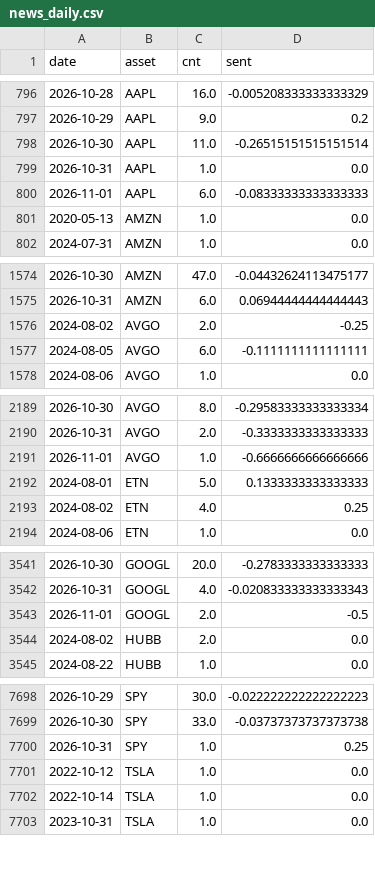
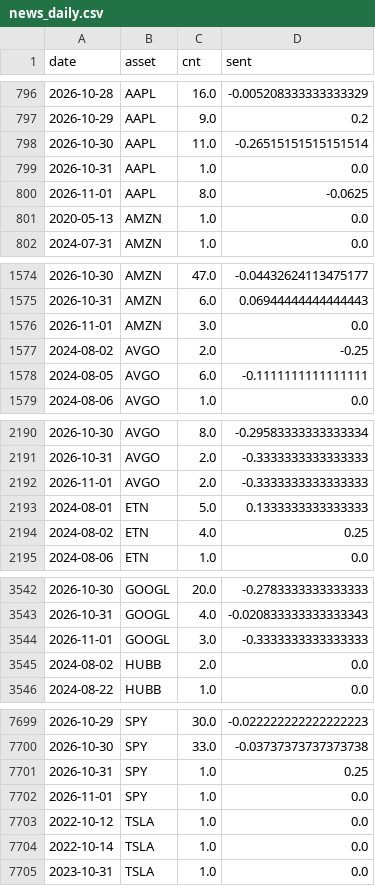
Before and after one commit to Frankestain12/graphfinance, a CSV file: data_store/news_daily.csv, drawn as a sheet; only a part is shown, gaps mark what is left out; the diff covers the shown part only.

```diff
--- a/data_store/news_daily.csv
+++ b/data_store/news_daily.csv
@@ -799,3 +799,3 @@ date,asset,cnt,sent
 2026-10-31,AAPL,1.0,0.0
-2026-11-01,AAPL,6.0,-0.08333333333333333
+2026-11-01,AAPL,8.0,-0.0625
 2020-05-13,AMZN,1.0,0.0
@@ -1575,2 +1575,3 @@ date,asset,cnt,sent
 2026-10-31,AMZN,6.0,0.06944444444444443
+2026-11-01,AMZN,3.0,0.0
 2024-08-02,AVGO,2.0,-0.25
@@ -2190,3 +2191,3 @@ date,asset,cnt,sent
 2026-10-31,AVGO,2.0,-0.3333333333333333
-2026-11-01,AVGO,1.0,-0.6666666666666666
+2026-11-01,AVGO,2.0,-0.3333333333333333
 2024-08-01,ETN,5.0,0.1333333333333333
@@ -3542,3 +3543,3 @@ date,asset,cnt,sent
 2026-10-31,GOOGL,4.0,-0.020833333333333343
-2026-11-01,GOOGL,2.0,-0.5
+2026-11-01,GOOGL,3.0,-0.3333333333333333
 2024-08-02,HUBB,2.0,0.0
@@ -7700,2 +7701,3 @@ date,asset,cnt,sent
 2026-10-31,SPY,1.0,0.25
+2026-11-01,SPY,1.0,0.0
 2022-10-12,TSLA,1.0,0.0
```
Also changed, not shown: 7 edited cells elsewhere in this file, 5 other files.
